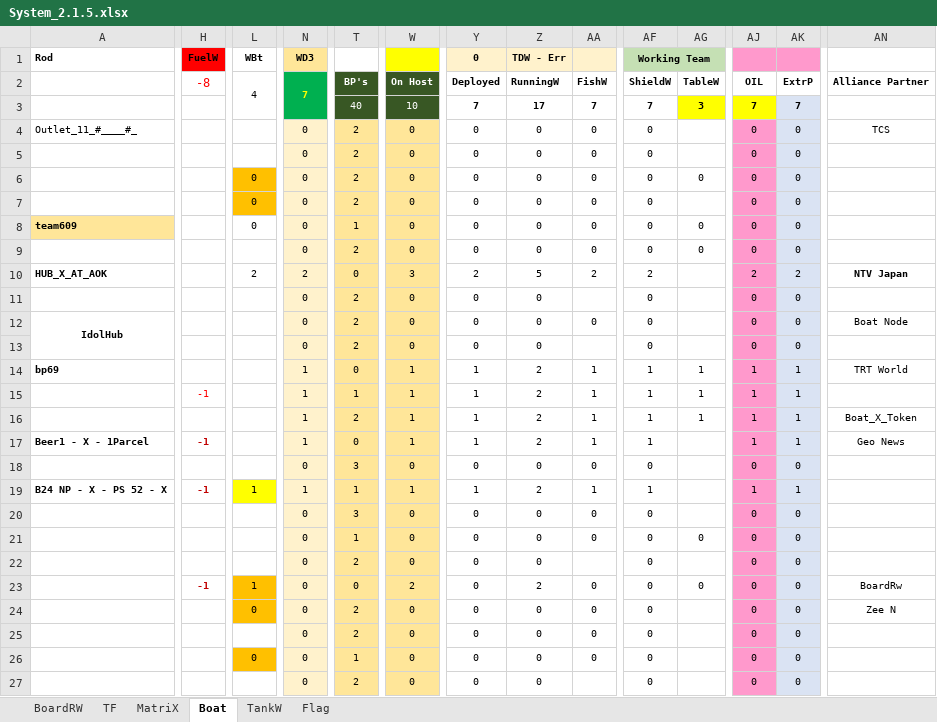
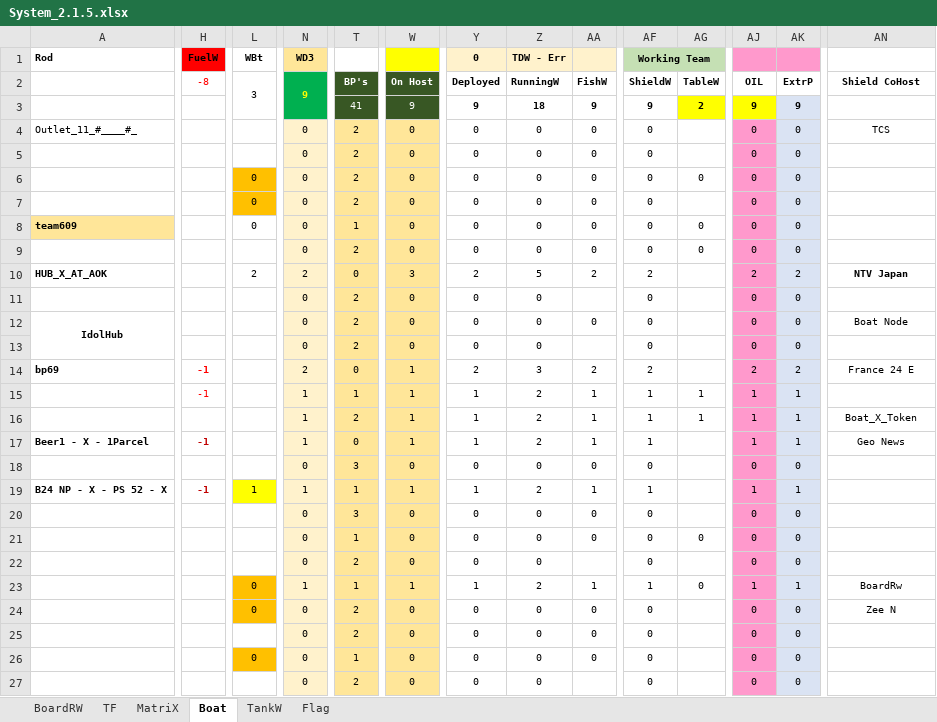
Before and after one commit to sawanCoder11/System_Work_RW, an Excel workbook: System_2.1.5.xlsx, sheet Boat, drawn as a sheet; only a part is shown, gaps mark what is left out; values as stored, in another font and other column widths than the file's, no borders; the diff covers the shown part only; the diff names each change by its address in the sheet, - before the commit and + after, or states it on an @@ line.

Commit message:
Boat Enabled - France24
Boat Enabled - France24
ShieldW Enabled
ShieldW CoHost - France24 E

```diff
--- a/System_2.1.5.xlsx (sheet Boat)
+++ b/System_2.1.5.xlsx (sheet Boat)
@@ H2 text size: smaller @@
-L2 (WBt): 4
+L2 (WBt): 3
-N2 (WD3): 7
+N2 (WD3): 9
-AN2: Alliance Partner
+AN2: Shield CoHost
-T3: 40
+T3: 41
-W3: 10
+W3: 9
-Y3 (0): 7
+Y3 (0): 9
-Z3 (TDW - Err): 17
+Z3 (TDW - Err): 18
-AA3: 7
+AA3: 9
-AF3 (Working Team): 7
+AF3 (Working Team): 9
-AG3: 3
+AG3: 2
-AJ3: 7
+AJ3: 9
-AK3: 7
+AK3: 9
-H14 (FuelW): (empty)
+H14 (FuelW): -1
-N14 (WD3): 1
+N14 (WD3): 2
-Y14 (0): 1
+Y14 (0): 2
-Z14 (TDW - Err): 2
+Z14 (TDW - Err): 3
-AA14: 1
+AA14: 2
-AF14 (Working Team): 1
+AF14 (Working Team): 2
-AG14: 1
+AG14: (empty)
-AJ14: 1
+AJ14: 2
-AK14: 1
+AK14: 2
-AN14: TRT World
+AN14: France 24 E
-H23 (FuelW): -1
+H23 (FuelW): (empty)
-L23 (WBt): 1
+L23 (WBt): 0
-N23 (WD3): 0
+N23 (WD3): 1
-T23: 0
+T23: 1
-W23: 2
+W23: 1
-Y23 (0): 0
+Y23 (0): 1
-AA23: 0
+AA23: 1
-AF23 (Working Team): 0
+AF23 (Working Team): 1
-AJ23: 0
+AJ23: 1
-AK23: 0
+AK23: 1
```
Also changed, not shown: 6 edited cells and cell formats elsewhere in this sheet, sheet TF, sheet MatriX.
